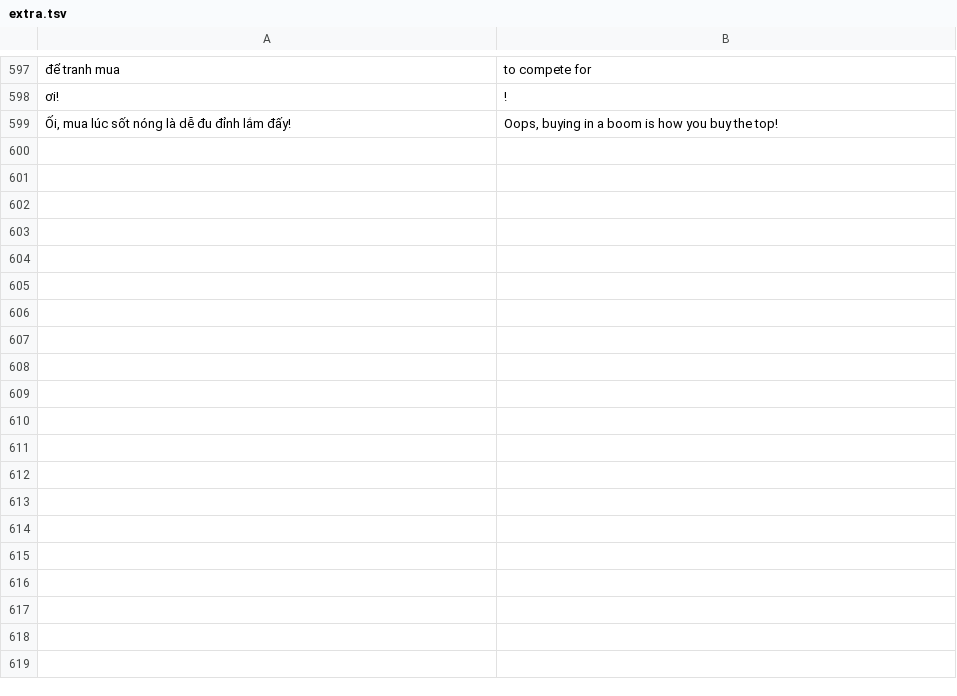
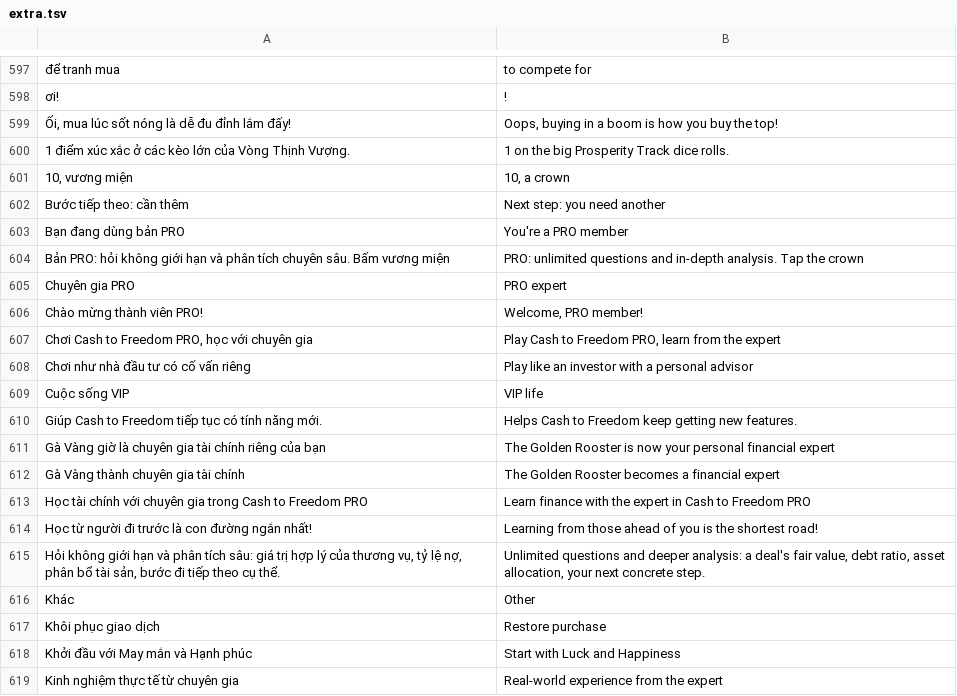
Before and after one commit to Napigostore/Cash-3D, a TSV file: tools/en/extra.tsv, drawn as a sheet; only a part is shown, gaps mark what is left out; the diff covers the shown part only; the diff names each change by its address in the sheet, - before the commit and + after, or states it on an @@ line.

```diff
--- a/tools/en/extra.tsv
+++ b/tools/en/extra.tsv
+row 600: 1 điểm xúc xắc ở các kèo lớn của Vòng Thịnh Vượng. | 1 on the big Prosperity Track dice rolls.
+row 601: 10, vương miện | 10, a crown
+row 602: Bước tiếp theo: cần thêm | Next step: you need another
+row 603: Bạn đang dùng bản PRO | You're a PRO member
+row 604: Bản PRO: hỏi không giới hạn và phân tích chuyên sâu. Bấm vương miện | PRO: unlimited questions and in-depth analysis. Tap the crown
+row 605: Chuyên gia PRO | PRO expert
+row 606: Chào mừng thành viên PRO! | Welcome, PRO member!
+row 607: Chơi Cash to Freedom PRO, học với chuyên gia | Play Cash to Freedom PRO, learn from the expert
+row 608: Chơi như nhà đầu tư có cố vấn riêng | Play like an investor with a personal advisor
+row 609: Cuộc sống VIP | VIP life
+row 610: Giúp Cash to Freedom tiếp tục có tính năng mới. | Helps Cash to Freedom keep getting new features.
+row 611: Gà Vàng giờ là chuyên gia tài chính riêng của bạn | The Golden Rooster is now your personal financial expert
+row 612: Gà Vàng thành chuyên gia tài chính | The Golden Rooster becomes a financial expert
+row 613: Học tài chính với chuyên gia trong Cash to Freedom PRO | Learn finance with the expert in Cash to Freedom PRO
+row 614: Học từ người đi trước là con đường ngắn nhất! | Learning from those ahead of you is the shortest road!
+row 615: Hỏi không giới hạn và phân tích sâu: giá trị hợp lý của thương vụ, tỷ lệ nợ, phân bổ tài sản, bước đi tiếp theo cụ thể. | Unlimited questions and deeper analysis: a deal's fair value, debt ratio, asset allocation, your next concrete step.
+row 616: Khác | Other
+row 617: Khôi phục giao dịch | Restore purchase
+row 618: Khởi đầu với May mắn và Hạnh phúc | Start with Luck and Happiness
+row 619: Kinh nghiệm thực tế từ chuyên gia | Real-world experience from the expert
```
Also changed, not shown: 38 added rows elsewhere in this file, 13 other files.
